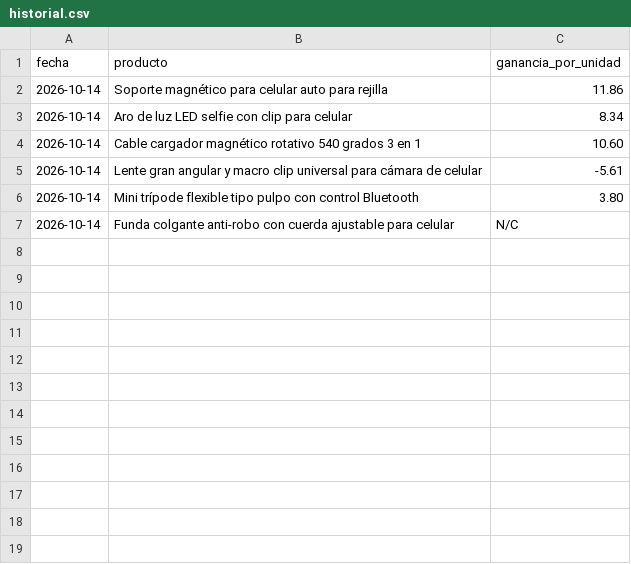
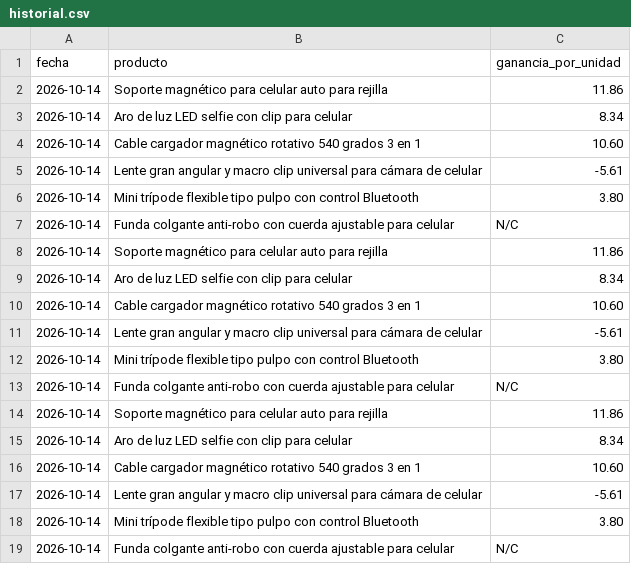
Before and after one commit to micagonzdark/tienda-virtual, a CSV file: data/historial.csv, drawn as a sheet; the diff names each change by its address in the sheet, - before the commit and + after, or states it on an @@ line.

```diff
--- a/data/historial.csv
+++ b/data/historial.csv
+row 8: 2026-10-14 | Soporte magnético para celular auto para rejilla | 11.86
+row 9: 2026-10-14 | Aro de luz LED selfie con clip para celular | 8.34
+row 10: 2026-10-14 | Cable cargador magnético rotativo 540 grados 3 en 1 | 10.60
+row 11: 2026-10-14 | Lente gran angular y macro clip universal para cámara de celular | -5.61
+row 12: 2026-10-14 | Mini trípode flexible tipo pulpo con control Bluetooth | 3.80
+row 13: 2026-10-14 | Funda colgante anti-robo con cuerda ajustable para celular | N/C
+row 14: 2026-10-14 | Soporte magnético para celular auto para rejilla | 11.86
+row 15: 2026-10-14 | Aro de luz LED selfie con clip para celular | 8.34
+row 16: 2026-10-14 | Cable cargador magnético rotativo 540 grados 3 en 1 | 10.60
+row 17: 2026-10-14 | Lente gran angular y macro clip universal para cámara de celular | -5.61
+row 18: 2026-10-14 | Mini trípode flexible tipo pulpo con control Bluetooth | 3.80
+row 19: 2026-10-14 | Funda colgante anti-robo con cuerda ajustable para celular | N/C
```
Also changed, not shown: 2 other files.
